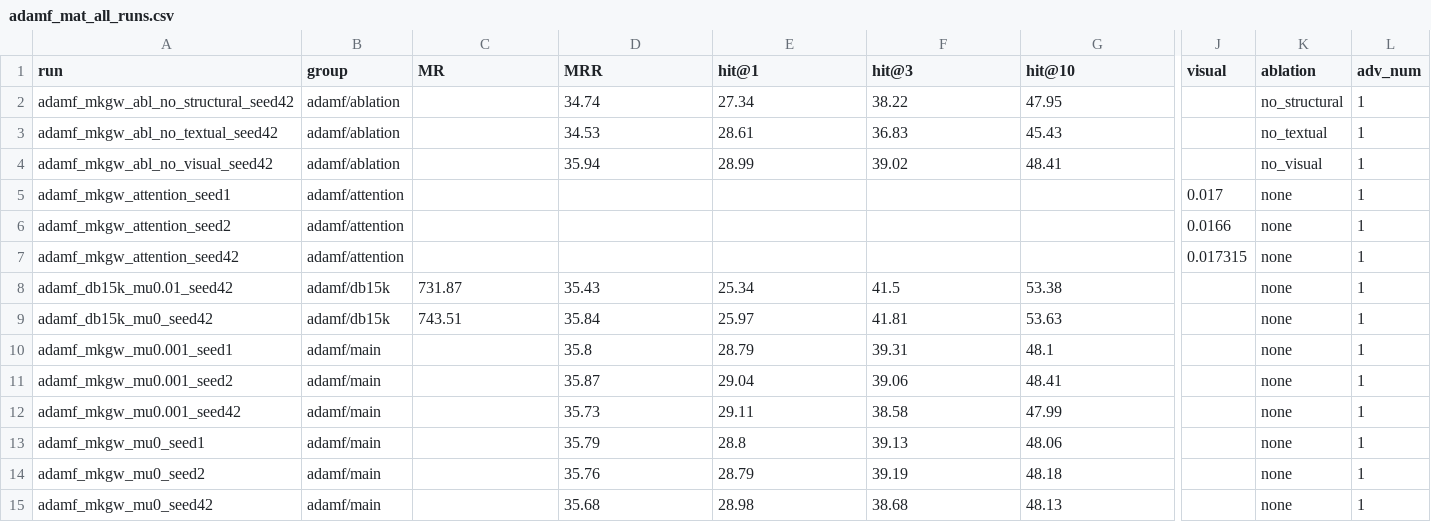
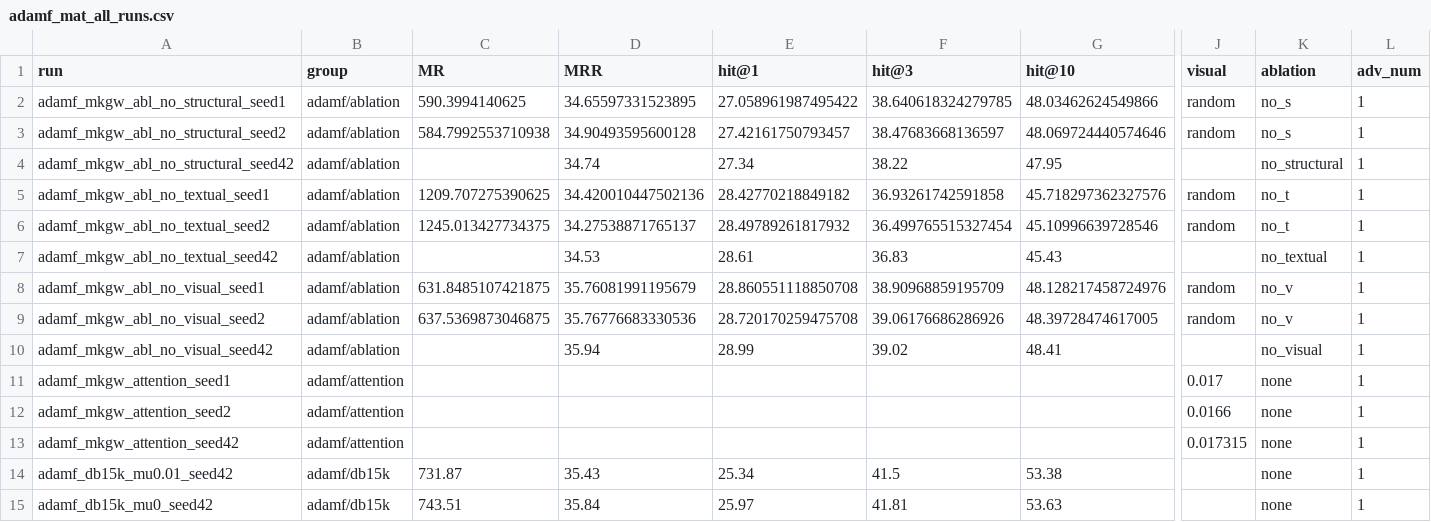
Before and after one commit to lqhung93/graphML-midterm-project, a CSV file: results/adamf_mat_all_runs.csv, drawn as a sheet; only a part is shown, gaps mark what is left out; the shorter side is filled out with more unchanged rows; rows hold the shown columns only; the diff names each change by its address in the sheet, - before the commit and + after, or states it on an @@ line.

```diff
--- a/results/adamf_mat_all_runs.csv
+++ b/results/adamf_mat_all_runs.csv
+row 2: adamf_mkgw_abl_no_structural_seed1 | adamf/ablation | 590.3994140625 | 34.65597331523895 | 27.058961987495422 | 38.640618324279785 | 48.03462624549866 | random | no_s | 1
+row 3: adamf_mkgw_abl_no_structural_seed2 | adamf/ablation | 584.7992553710938 | 34.90493595600128 | 27.42161750793457 | 38.47683668136597 | 48.069724440574646 | random | no_s | 1
+row 5: adamf_mkgw_abl_no_textual_seed1 | adamf/ablation | 1209.707275390625 | 34.420010447502136 | 28.42770218849182 | 36.93261742591858 | 45.718297362327576 | random | no_t | 1
+row 6: adamf_mkgw_abl_no_textual_seed2 | adamf/ablation | 1245.013427734375 | 34.27538871765137 | 28.49789261817932 | 36.499765515327454 | 45.10996639728546 | random | no_t | 1
+row 8: adamf_mkgw_abl_no_visual_seed1 | adamf/ablation | 631.8485107421875 | 35.76081991195679 | 28.860551118850708 | 38.90968859195709 | 48.128217458724976 | random | no_v | 1
+row 9: adamf_mkgw_abl_no_visual_seed2 | adamf/ablation | 637.5369873046875 | 35.76776683330536 | 28.720170259475708 | 39.06176686286926 | 48.39728474617005 | random | no_v | 1
```
Also changed, not shown: results/mkg_fenn_all_runs.csv, 4 other files.
